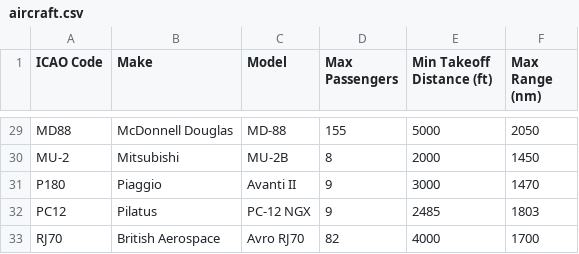
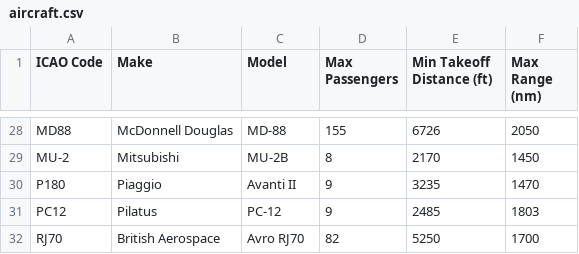
Before and after one commit to chrisjk84/CJNCharter, a CSV file: data/aircraft.csv, drawn as a sheet; only a part is shown, gaps mark what is left out; addresses are those after the commit; the diff covers the shown part only; the diff names each change by its address in the sheet, - before the commit and + after, or states it on an @@ line.

Commit message:
Update aircraft.csv
fixed min runway distance

```diff
--- a/data/aircraft.csv
+++ b/data/aircraft.csv
-E28 (Min Takeoff Distance (ft)): 5000
+E28 (Min Takeoff Distance (ft)): 6726
-E29 (Min Takeoff Distance (ft)): 2000
+E29 (Min Takeoff Distance (ft)): 2170
-E30 (Min Takeoff Distance (ft)): 3000
+E30 (Min Takeoff Distance (ft)): 3235
-C31 (Model): PC-12 NGX
+C31 (Model): PC-12
-E32 (Min Takeoff Distance (ft)): 4000
+E32 (Min Takeoff Distance (ft)): 5250
```
Also changed, not shown: 1 removed row and 25 edited cells elsewhere in this file.
